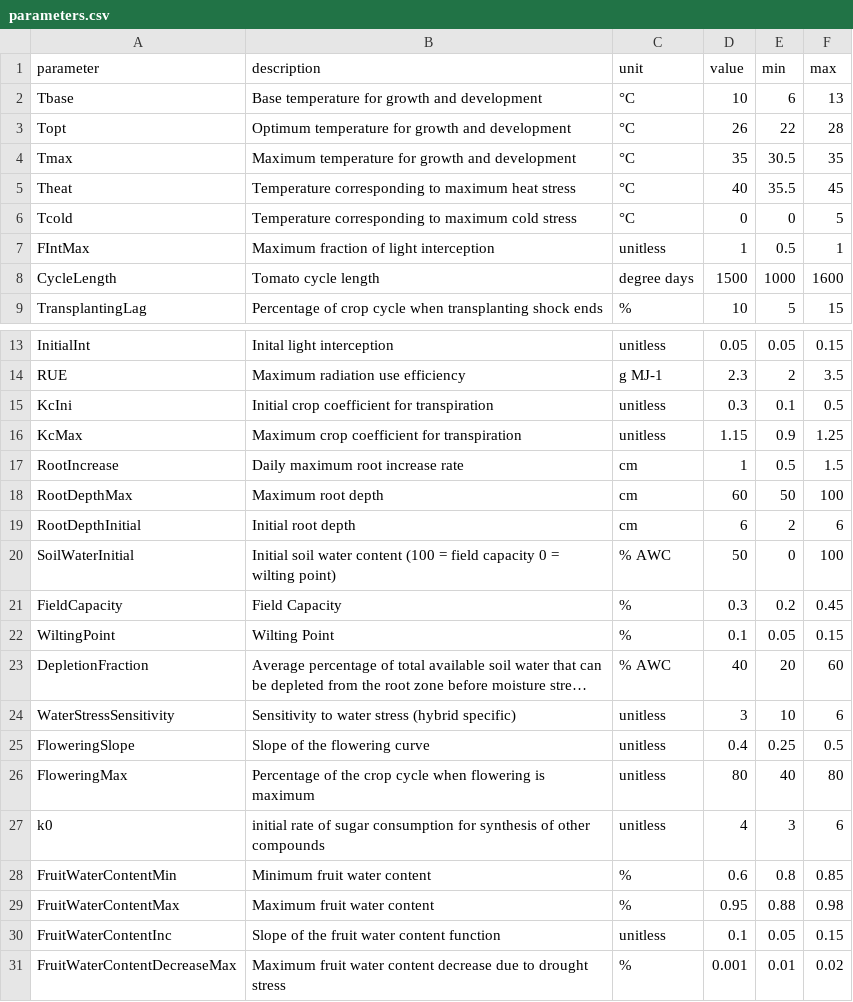
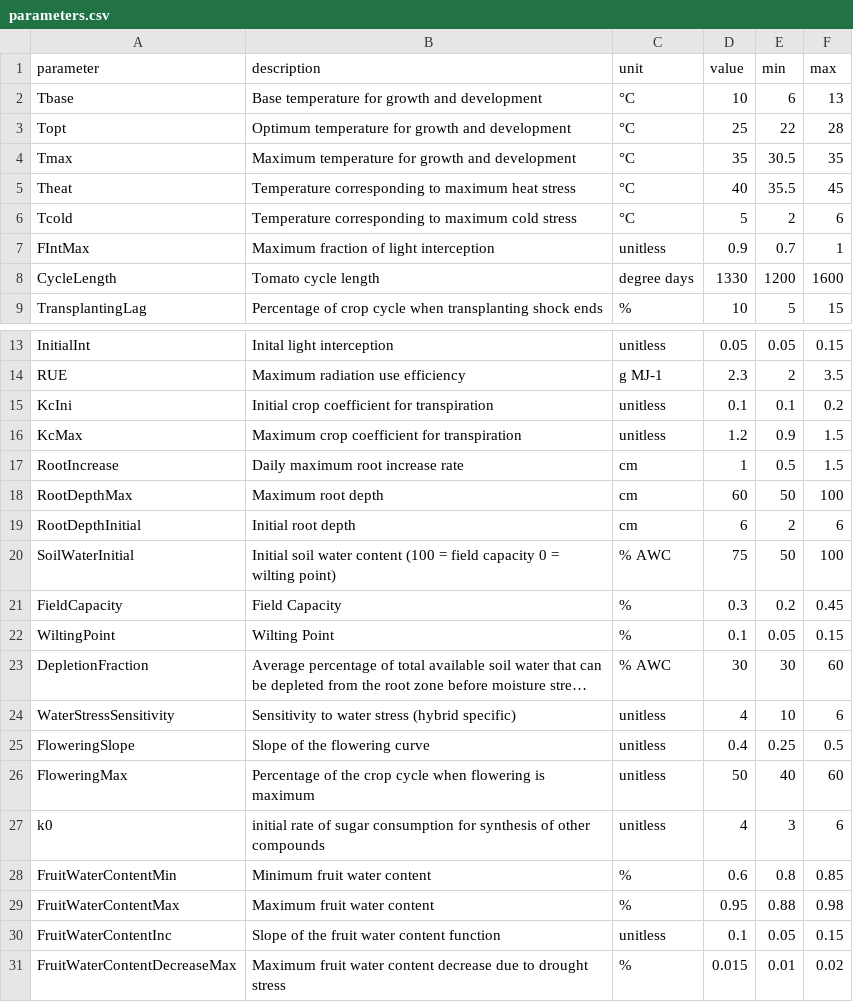
Before and after one commit to tomatoModelling/cumba_R_package, a CSV file: data-raw/parameters.csv, drawn as a sheet; only a part is shown, gaps mark what is left out; long unchanged cells end in …; the diff names each change by its address in the sheet, - before the commit and + after, or states it on an @@ line.

Commit message:
checked param for sa

```diff
--- a/data-raw/parameters.csv
+++ b/data-raw/parameters.csv
-D3 (value): 26
+D3 (value): 25
-D6 (value): 0
+D6 (value): 5
-E6 (min): 0
+E6 (min): 2
-F6 (max): 5
+F6 (max): 6
-D7 (value): 1
+D7 (value): 0.9
-E7 (min): 0.5
+E7 (min): 0.7
-D8 (value): 1500
+D8 (value): 1330
-E8 (min): 1000
+E8 (min): 1200
-D15 (value): 0.3
+D15 (value): 0.1
-F15 (max): 0.5
+F15 (max): 0.2
-D16 (value): 1.15
+D16 (value): 1.2
-F16 (max): 1.25
+F16 (max): 1.5
-D20 (value): 50
+D20 (value): 75
-E20 (min): 0
+E20 (min): 50
-D23 (value): 40
+D23 (value): 30
-E23 (min): 20
+E23 (min): 30
-D24 (value): 3
+D24 (value): 4
-D26 (value): 80
+D26 (value): 50
-F26 (max): 80
+F26 (max): 60
-D31 (value): 0.001
+D31 (value): 0.015
```
Also changed, not shown: 2 other files.
